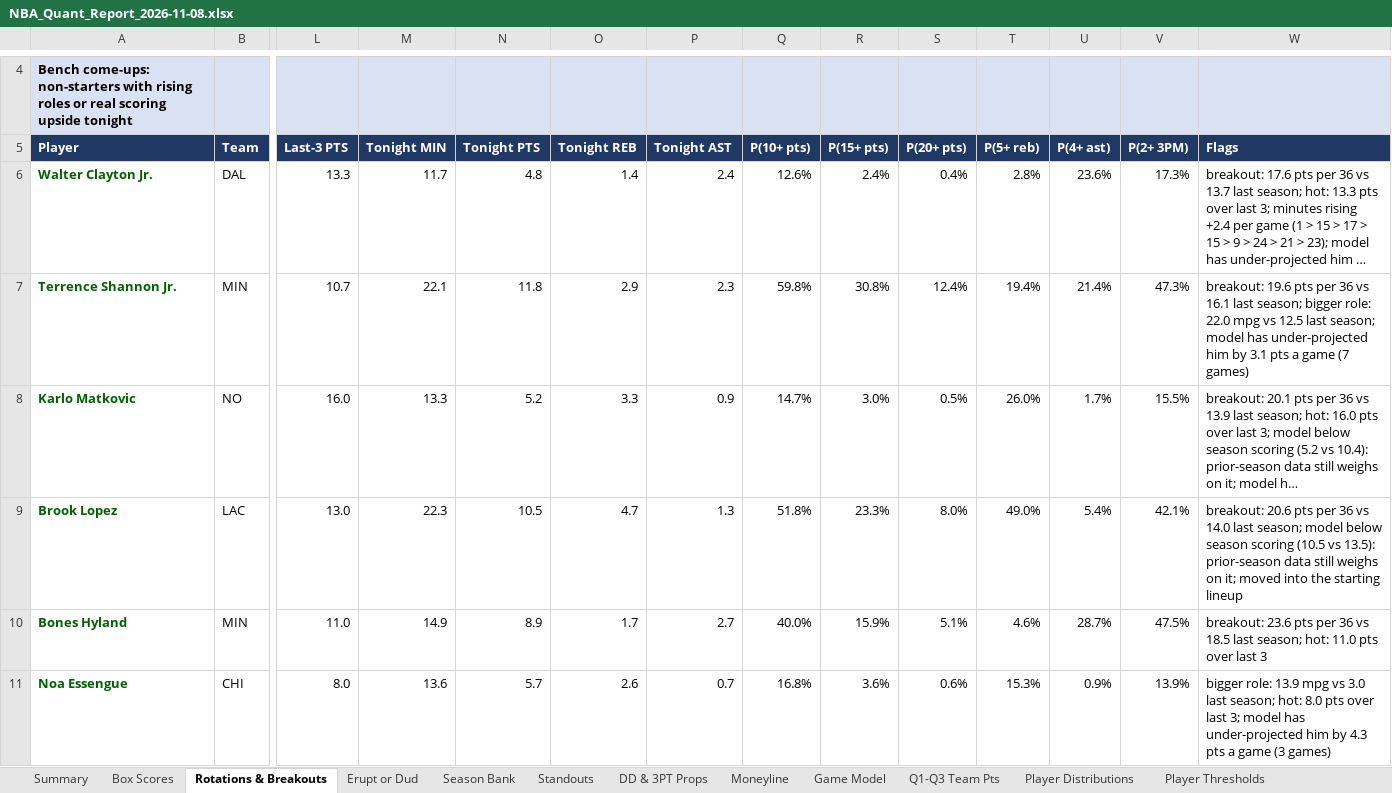
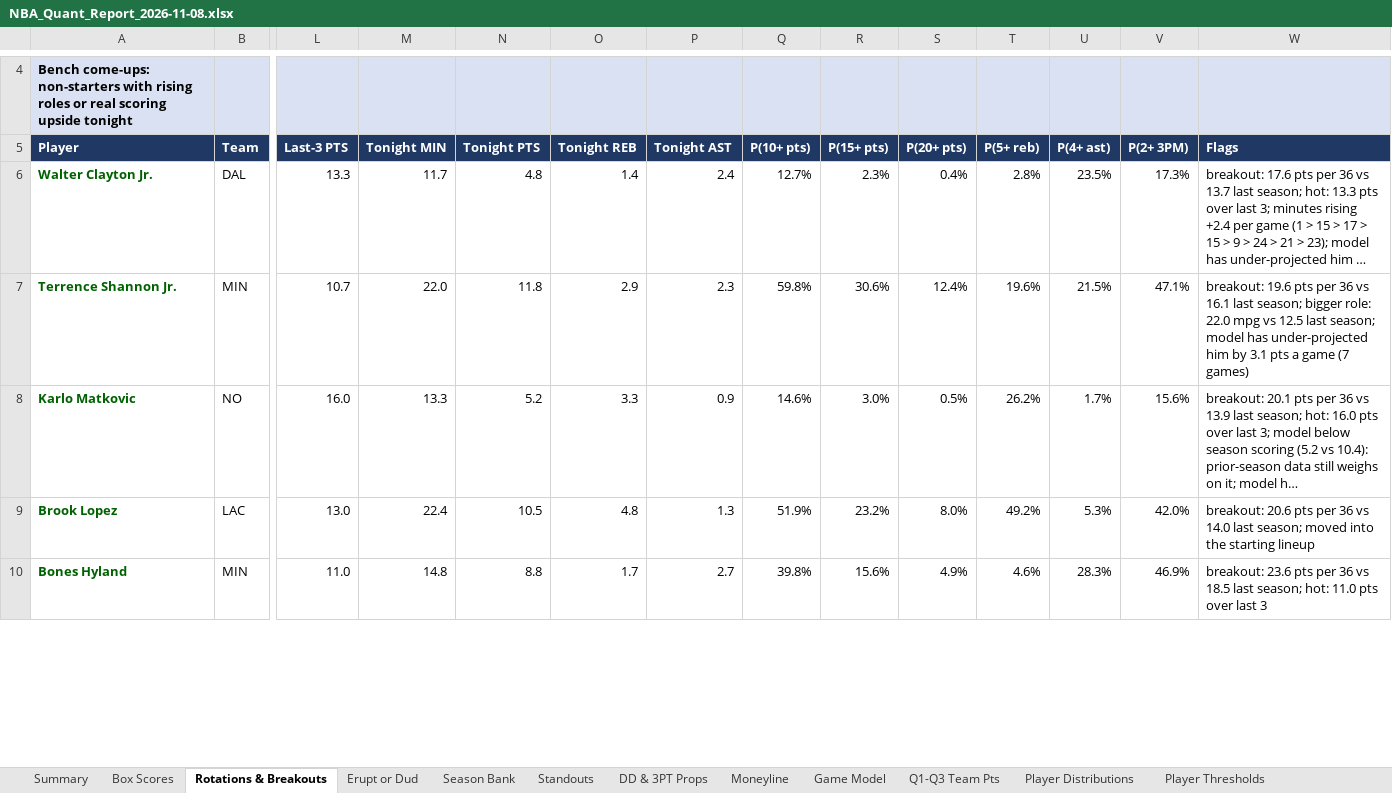
Before and after one commit to HeyShawtty/nba-quant-desk, an Excel workbook: reports/NBA_Quant_Report_2026-11-08.xlsx, sheet Rotations & Breakouts, drawn as a sheet; only a part is shown, gaps mark what is left out; long unchanged cells end in …; values as stored, in another font and other column widths than the file's, no borders; removed rows and columns are numbered as before the commit, all else as after; rows hold the shown columns only; the diff covers the shown part only; the diff names each change by its address in the sheet, - before the commit and + after, or states it on an @@ line.

```diff
--- a/reports/NBA_Quant_Report_2026-11-08.xlsx (sheet Rotations & Breakouts)
+++ b/reports/NBA_Quant_Report_2026-11-08.xlsx (sheet Rotations & Breakouts)
-Q6 (P(10+ pts)): 12.6%
+Q6 (P(10+ pts)): 12.7%
-R6 (P(15+ pts)): 2.4%
+R6 (P(15+ pts)): 2.3%
-U6 (P(4+ ast)): 23.6%
+U6 (P(4+ ast)): 23.5%
-M7 (Tonight MIN): 22.1
+M7 (Tonight MIN): 22.0
-R7 (P(15+ pts)): 30.8%
+R7 (P(15+ pts)): 30.6%
-T7 (P(5+ reb)): 19.4%
+T7 (P(5+ reb)): 19.6%
-U7 (P(4+ ast)): 21.4%
+U7 (P(4+ ast)): 21.5%
-V7 (P(2+ 3PM)): 47.3%
+V7 (P(2+ 3PM)): 47.1%
-Q8 (P(10+ pts)): 14.7%
+Q8 (P(10+ pts)): 14.6%
-T8 (P(5+ reb)): 26.0%
+T8 (P(5+ reb)): 26.2%
-V8 (P(2+ 3PM)): 15.5%
+V8 (P(2+ 3PM)): 15.6%
-M9 (Tonight MIN): 22.3
+M9 (Tonight MIN): 22.4
-O9 (Tonight REB): 4.7
+O9 (Tonight REB): 4.8
-Q9 (P(10+ pts)): 51.8%
+Q9 (P(10+ pts)): 51.9%
-R9 (P(15+ pts)): 23.3%
+R9 (P(15+ pts)): 23.2%
-T9 (P(5+ reb)): 49.0%
+T9 (P(5+ reb)): 49.2%
-U9 (P(4+ ast)): 5.4%
+U9 (P(4+ ast)): 5.3%
-V9 (P(2+ 3PM)): 42.1%
+V9 (P(2+ 3PM)): 42.0%
-W9 (Flags): …last season; model below season scoring (10.5 vs 13.5): prior-season data still weighs on it; moved into…
+W9 (Flags): …last season; moved into…
-M10 (Tonight MIN): 14.9
+M10 (Tonight MIN): 14.8
-N10 (Tonight PTS): 8.9
+N10 (Tonight PTS): 8.8
-Q10 (P(10+ pts)): 40.0%
+Q10 (P(10+ pts)): 39.8%
-R10 (P(15+ pts)): 15.9%
+R10 (P(15+ pts)): 15.6%
-S10 (P(20+ pts)): 5.1%
+S10 (P(20+ pts)): 4.9%
-U10 (P(4+ ast)): 28.7%
+U10 (P(4+ ast)): 28.3%
-V10 (P(2+ 3PM)): 47.5%
+V10 (P(2+ 3PM)): 46.9%
-row 11: Noa Essengue | CHI | 8.0 | 13.6 | 5.7 | 2.6 | 0.7 | 16.8% | 3.6% | 0.6% | 15.3% | 0.9% | 13.9% | bigger role: 13.9 mpg vs 3.0 last season; hot: 8.0 pts over last 3; model has under-projected him by 4.3 pts a game (3 games)
```
Also changed, not shown: 5 added rows, 33 removed rows, 830 edited cells and cell formats elsewhere in this sheet, sheet Player Thresholds, sheet Player Distributions, sheet Box Scores, sheet Season Bank, sheet SGP & Boost, sheet Minutes & Injuries, 11 more sheets, formulas that keep their value, reports/Data_Bank_2026-27.xlsx, 7 other files.
